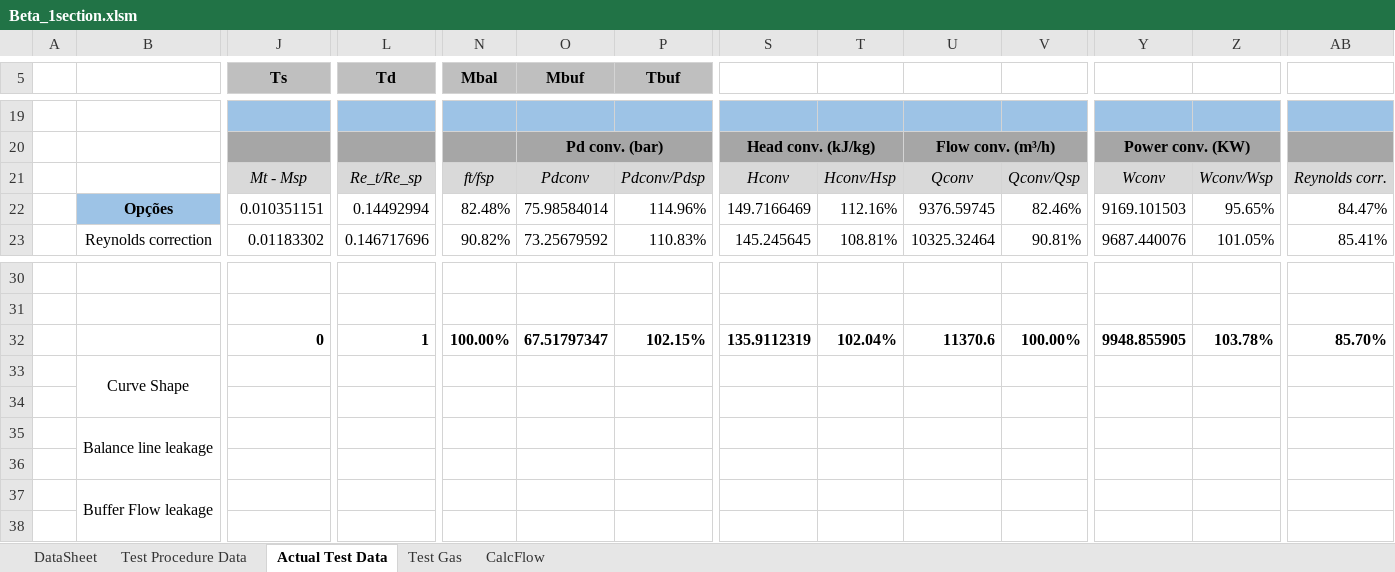
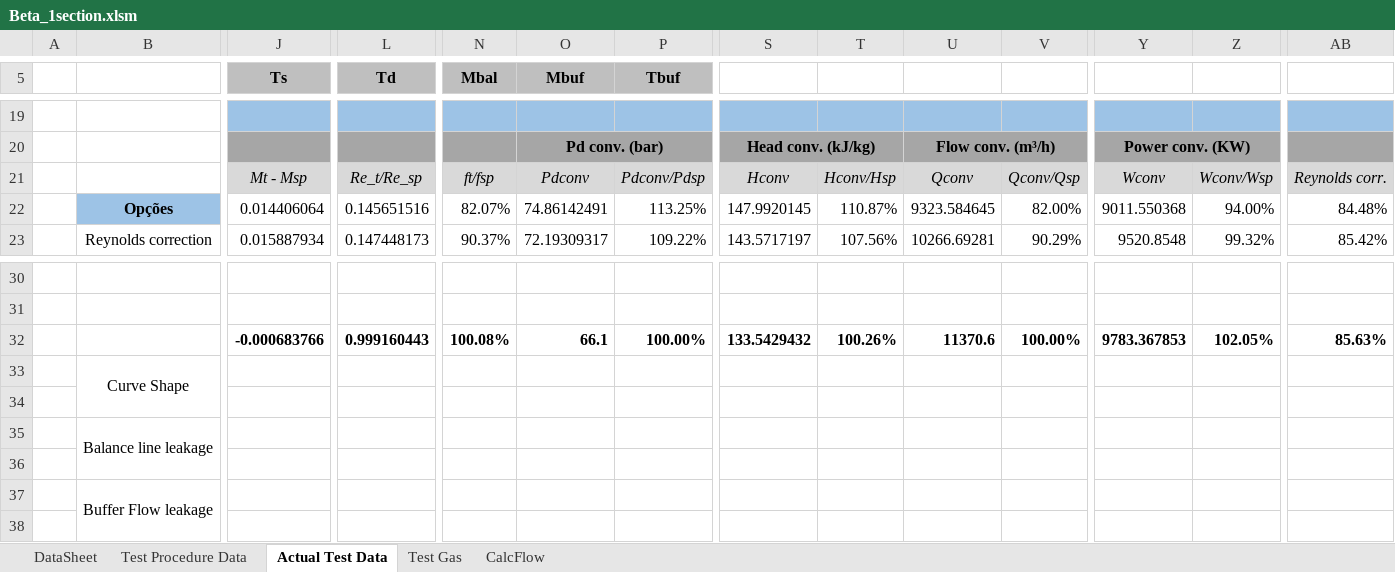
Before and after one commit to petrobras/ccp, an Excel workbook: scripts/Performance-Test/Beta_1section.xlsm, sheet Actual Test Data, drawn as a sheet; only a part is shown, gaps mark what is left out; values as stored, in another font and other column widths than the file's, no borders; charts and pictures and conditional formats not drawn; removed rows and columns are numbered as before the commit, all else as after; rows hold the shown columns only; the diff covers the shown part only; the diff names each change by its address in the sheet, - before the commit and + after, or states it on an @@ line.

Commit message:
Add option to calculate final speed
Adds the option to calculate the speed that will match the required
discharge pressure in the data sheet.

```diff
--- a/scripts/Performance-Test/Beta_1section.xlsm (sheet Actual Test Data)
+++ b/scripts/Performance-Test/Beta_1section.xlsm (sheet Actual Test Data)
-J22 (Ts): 0.010351151
+J22 (Ts): 0.014406064
-L22 (Td): 0.14492994
+L22 (Td): 0.145651516
-N22 (Mbal): 82.48%
+N22 (Mbal): 82.07%
-O22 (Mbuf): 75.98584014
+O22 (Mbuf): 74.86142491
-P22 (Tbuf): 114.96%
+P22 (Tbuf): 113.25%
-S22: 149.7166469
+S22: 147.9920145
-T22: 112.16%
+T22: 110.87%
-U22: 9376.59745
+U22: 9323.584645
-V22: 82.46%
+V22: 82.00%
-Y22: 9169.101503
+Y22: 9011.550368
-Z22: 95.65%
+Z22: 94.00%
-AB22: 84.47%
+AB22: 84.48%
-J23 (Ts): 0.01183302
+J23 (Ts): 0.015887934
-L23 (Td): 0.146717696
+L23 (Td): 0.147448173
-N23 (Mbal): 90.82%
+N23 (Mbal): 90.37%
-O23 (Mbuf): 73.25679592
+O23 (Mbuf): 72.19309317
-P23 (Tbuf): 110.83%
+P23 (Tbuf): 109.22%
-S23: 145.245645
+S23: 143.5717197
-T23: 108.81%
+T23: 107.56%
-U23: 10325.32464
+U23: 10266.69281
-V23: 90.81%
+V23: 90.29%
-Y23: 9687.440076
+Y23: 9520.8548
-Z23: 101.05%
+Z23: 99.32%
-AB23: 85.41%
+AB23: 85.42%
-row 32:  |  | 0 | 1 | 100.00% | 67.51797347 | 102.15% | 135.9112319 | 102.04% | 11370.6 | 100.00% | 9948.855905 | 103.78% | 85.70%
+row 32:  |  | -0.000683766 | 0.999160443 | 100.08% | 66.1 | 100.00% | 133.5429432 | 100.26% | 11370.6 | 100.00% | 9783.367853 | 102.05% | 85.63%
```
Also changed, not shown: 35 edited cells elsewhere in this sheet, sheet DataSheet, sheet CalcFlow, charts or pictures, scripts/Performance-Test/Beta_2section_back_to_back.xlsm, 3 other files.
